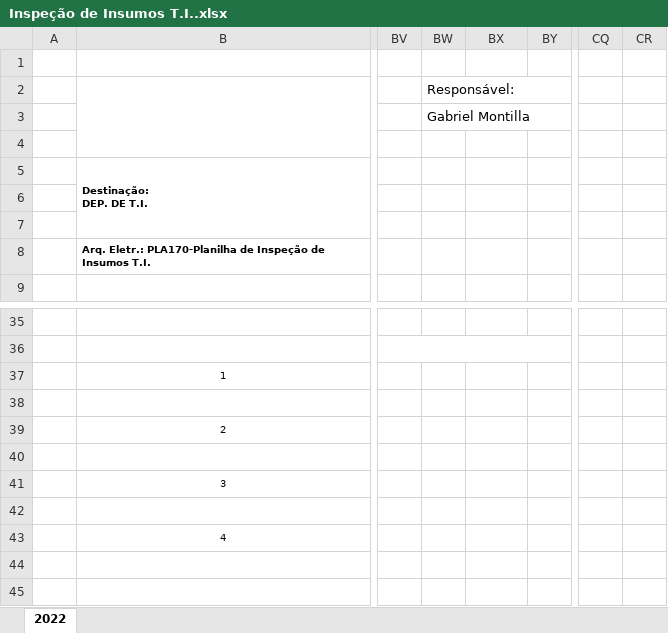
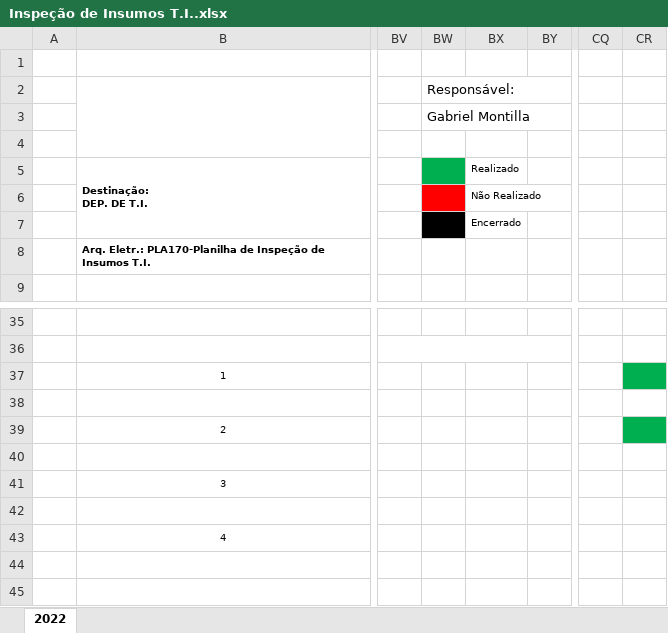
Before and after one commit to GabrielMontilla002/Santamerica-TI, an Excel workbook: Controles/Controle de Dados/Inspeção de Insumos T.I..xlsx, sheet 2022, drawn as a sheet; only a part is shown, gaps mark what is left out; values as stored, in another font and other column widths than the file's, no borders; charts and pictures not drawn; the diff names each change by its address in the sheet, - before the commit and + after, or states it on an @@ line.

Commit message:
Atualização diaria - Inspeção de insumos

```diff
--- a/Controles/Controle de Dados/Inspeção de Insumos T.I..xlsx (sheet 2022)
+++ b/Controles/Controle de Dados/Inspeção de Insumos T.I..xlsx (sheet 2022)
-BW5 fill: none
+BW5 fill: #00B050
-BX5: (empty)
+BX5: Realizado
-BW6 fill: none
+BW6 fill: #FF0000
-BX6: (empty)
+BX6: Não Realizado
-BW7 fill: none
+BW7 fill: #000000
-BX7: (empty)
+BX7: Encerrado
-CR37 fill: none
+CR37 fill: #00B050
-CR39 fill: none
+CR39 fill: #00B050
```
